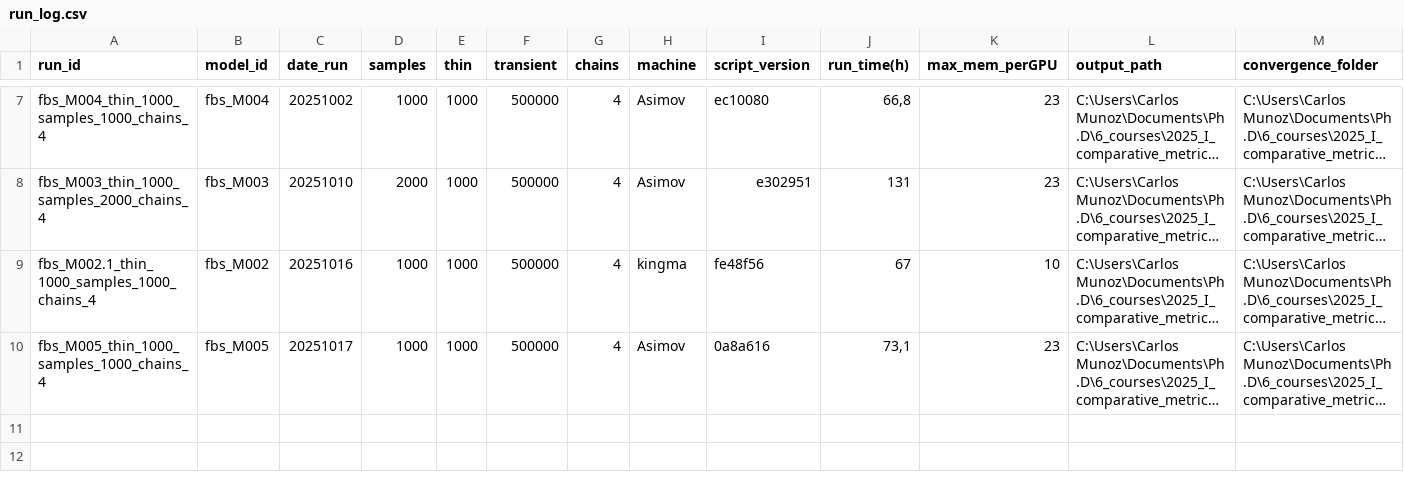
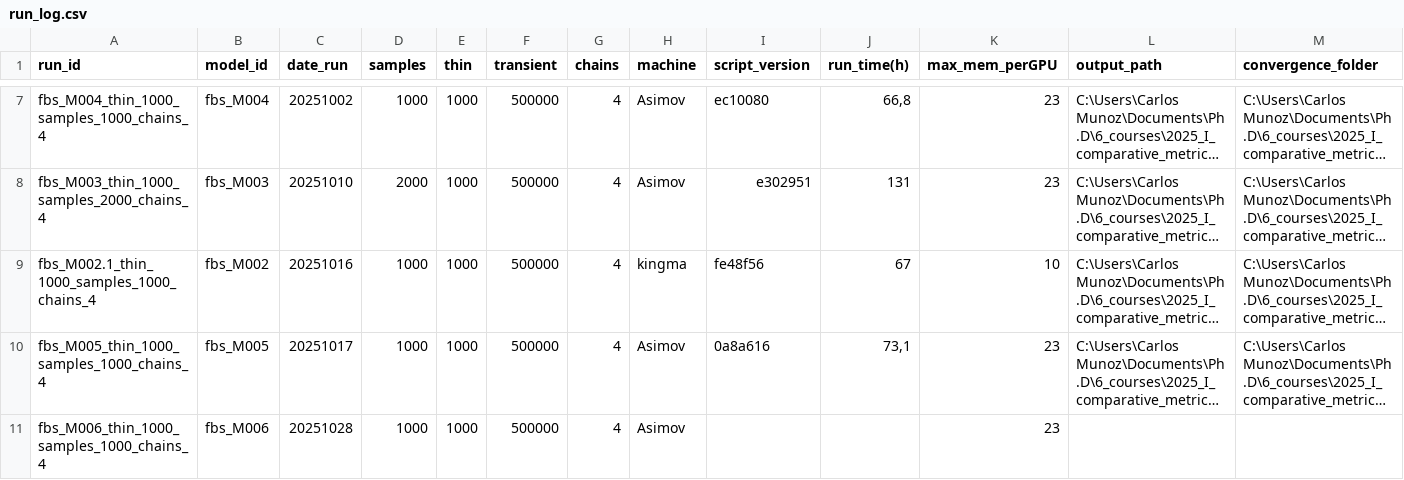
Before and after one commit to cmunozr/2025_I_comparative_metrics, a CSV file: experiments_log/run_log.csv, drawn as a sheet; only a part is shown, gaps mark what is left out; long unchanged cells end in …; rows hold the shown columns only; the diff names each change by its address in the sheet, - before the commit and + after, or states it on an @@ line.

```diff
--- a/experiments_log/run_log.csv
+++ b/experiments_log/run_log.csv
+row 11: fbs_M006_thin_1000_samples_1000_chains_4 | fbs_M006 | 20251028 | 1000 | 1000 | 500000 | 4 | Asimov |  |  | 23
```
Also changed, not shown: experiments_log/model_definition_log.csv, 5 other files.
